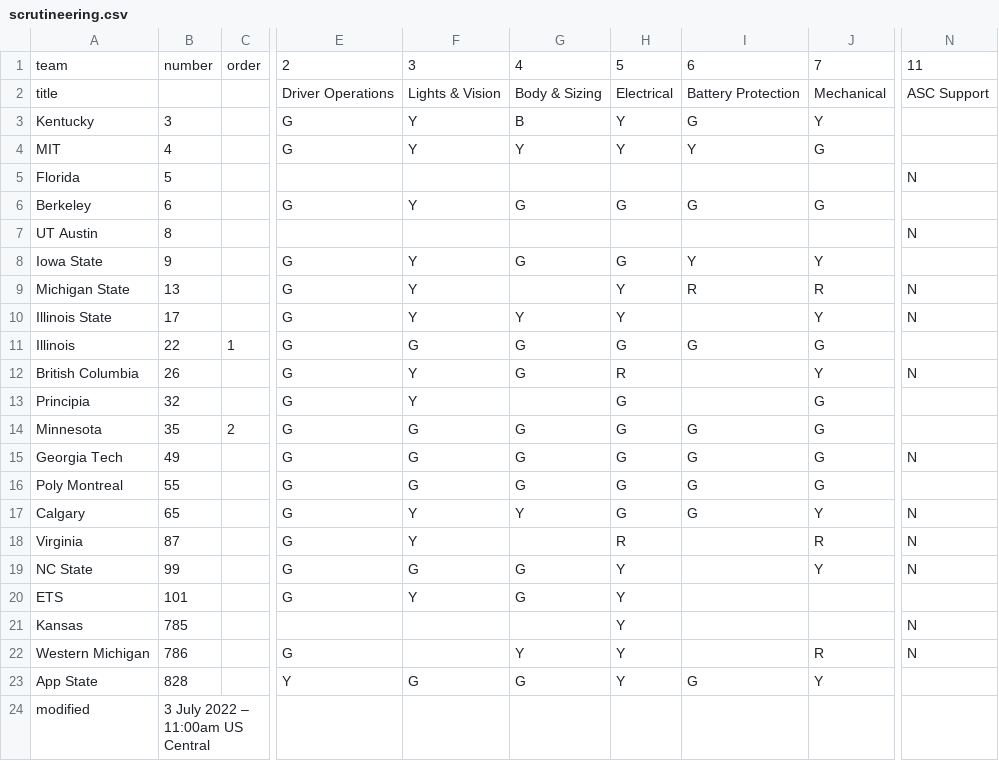
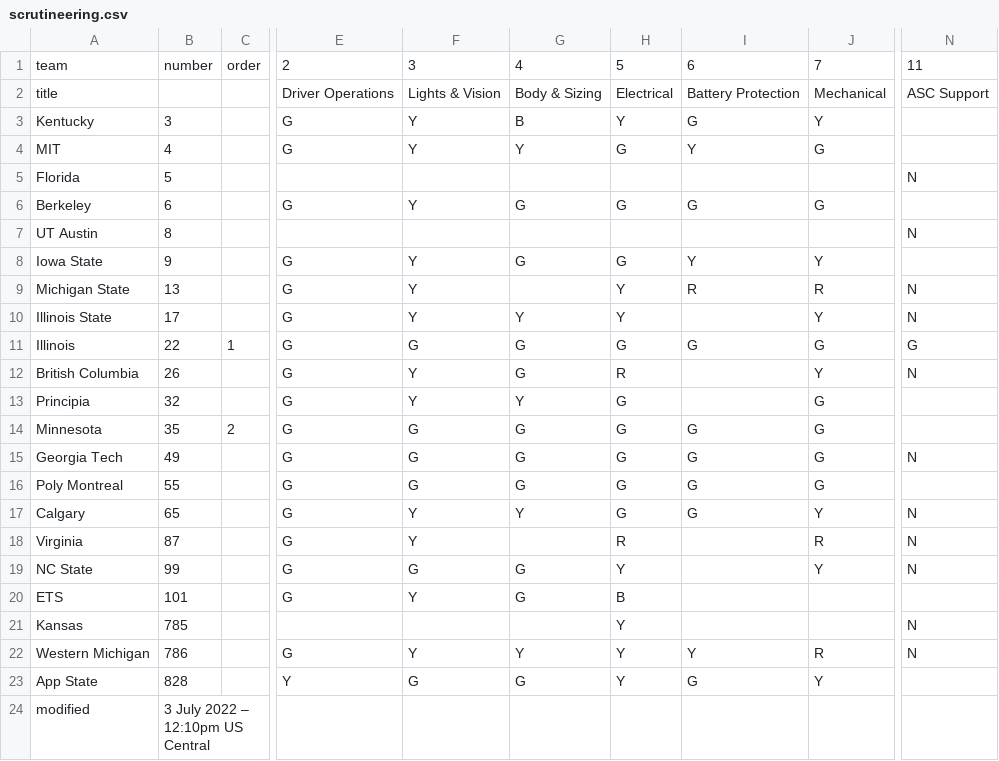
Before and after one commit to jtmullen/asc-fsgp-2022-results, a CSV file: _data/scrutineering.csv, drawn as a sheet; only a part is shown, gaps mark what is left out; the diff names each change by its address in the sheet, - before the commit and + after, or states it on an @@ line.

Commit message:
noon update

```diff
--- a/_data/scrutineering.csv
+++ b/_data/scrutineering.csv
-H4: Y
+H4: G
-N11: (empty)
+N11: G
-G13: (empty)
+G13: Y
-H20: Y
+H20: B
-F22: (empty)
+F22: Y
-I22: (empty)
+I22: Y
-B24: 3 July 2022 – 11:00am US Central
+B24: 3 July 2022 – 12:10pm US Central
```
